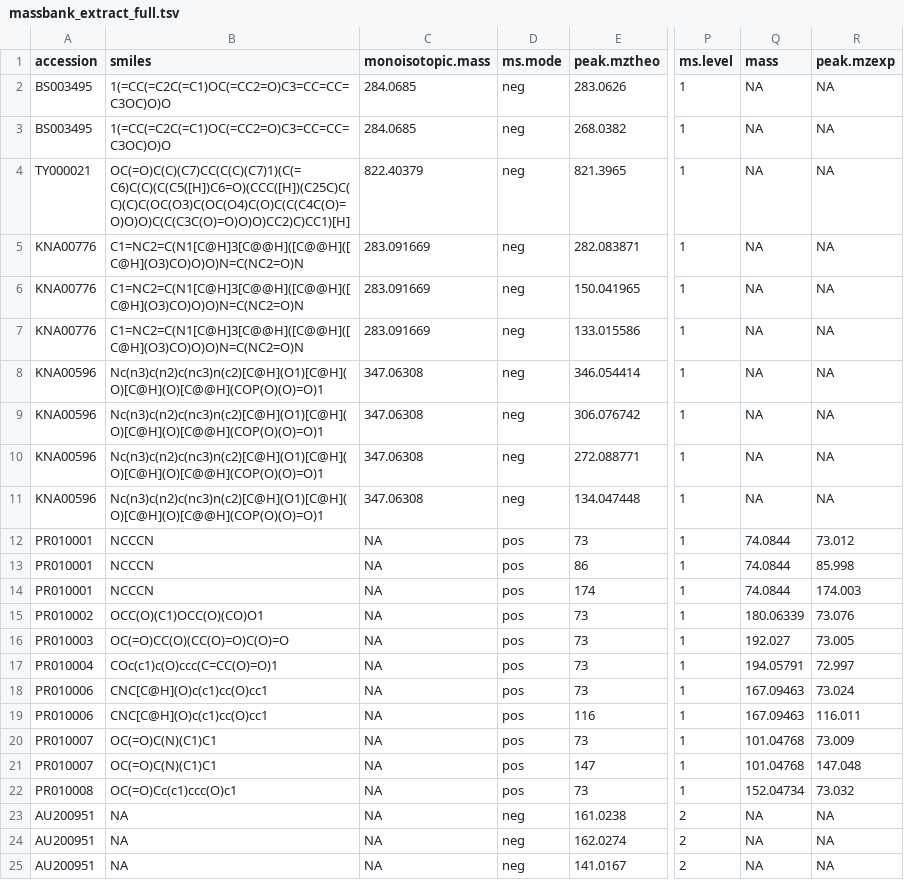
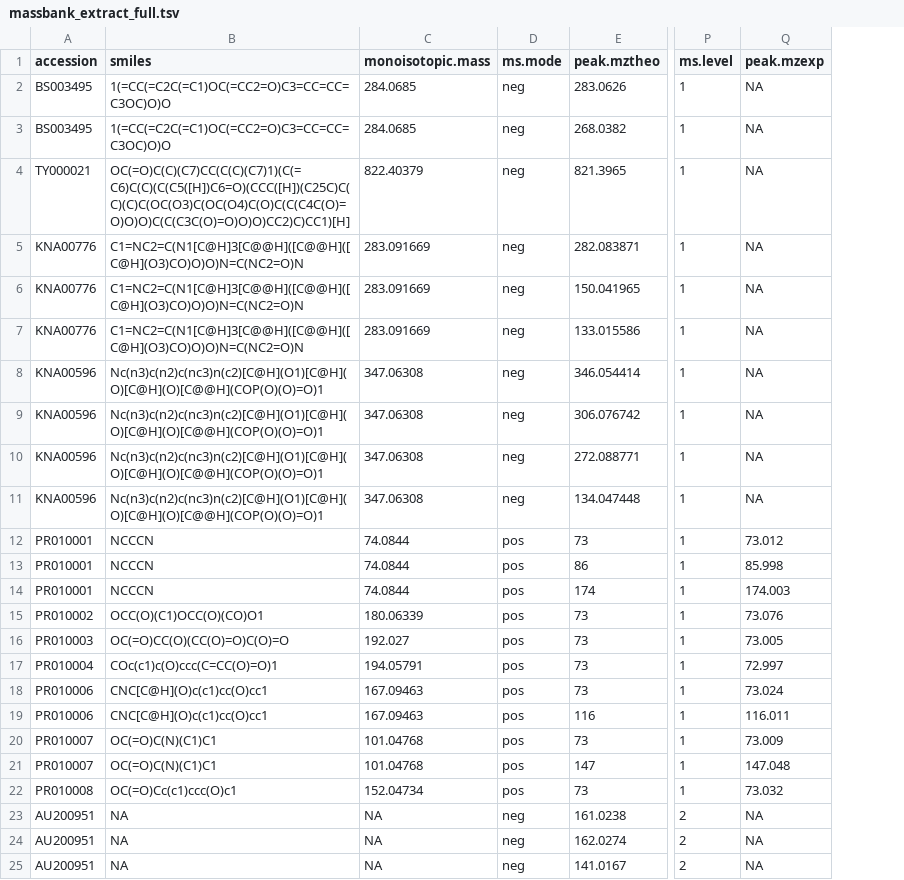
Before and after one commit to ceabiodb/biodb, a TSV file: inst/extdata/massbank_extract_full.tsv, drawn as a sheet; only a part is shown, gaps mark what is left out; the diff names each change by its address in the sheet, - before the commit and + after, or states it on an @@ line.

Commit message:
Correct check of columns in massbank extract.

```diff
--- a/inst/extdata/massbank_extract_full.tsv
+++ b/inst/extdata/massbank_extract_full.tsv
-column Q (mass), rows 2-25: NA | NA | NA | NA | NA | NA | NA | NA | NA | NA | 74.0844 | 74.0844 | 74.0844 | 180.06339 | 192.027 | 194.05791 | 167.09463 | 167.09463 | 101.04768 | 101.04768 | 152.04734 | NA | NA | NA
-C12:C14 (monoisotopic.mass): NA
+C12:C14 (monoisotopic.mass): 74.0844
-C15 (monoisotopic.mass): NA
+C15 (monoisotopic.mass): 180.06339
-C16 (monoisotopic.mass): NA
+C16 (monoisotopic.mass): 192.027
-C17 (monoisotopic.mass): NA
+C17 (monoisotopic.mass): 194.05791
-C18:C19 (monoisotopic.mass): NA
+C18:C19 (monoisotopic.mass): 167.09463
-C20:C21 (monoisotopic.mass): NA
+C20:C21 (monoisotopic.mass): 101.04768
-C22 (monoisotopic.mass): NA
+C22 (monoisotopic.mass): 152.04734
```
Also changed, not shown: 1 other file.
